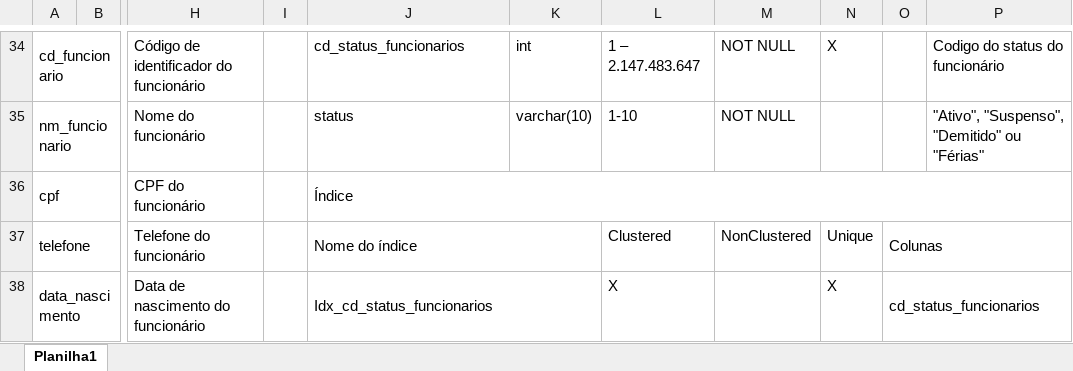
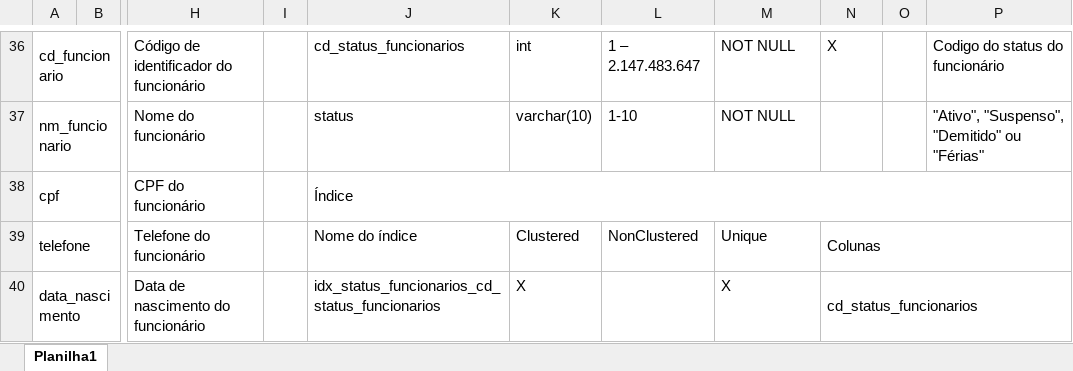
Before and after one commit to joao1824/Sistema-de-Manutencao-de-Veiculos, an Excel workbook: dicionario_tabelas/dicionario.xlsx, sheet Planilha1, drawn as a sheet; only a part is shown, gaps mark what is left out; values as stored, in another font and other column widths than the file's, no cell formats; removed rows and columns are numbered as before the commit, all else as after; the diff covers the shown part only; the diff names each change by its address in the sheet, - before the commit and + after, or states it on an @@ line.

```diff
--- a/dicionario_tabelas/dicionario.xlsx (sheet Planilha1)
+++ b/dicionario_tabelas/dicionario.xlsx (sheet Planilha1)
-J37:K37 merged
-K39: (empty)
+K39: Clustered
-L39: Clustered
+L39: NonClustered
-M39: NonClustered
+M39: Unique
-N39: Unique
+N39: Colunas
+N39:P39 merged
-O39: Colunas
+O39: (empty)
-O37:P37 merged
-J40: Idx_cd_status_funcionarios
+J40: idx_status_funcionarios_cd_status_funcionarios
-J38:K38 merged
-K40: (empty)
+K40: X
-L40: X
+L40: (empty)
-M40: (empty)
+M40: X
-N40: X
+N40: cd_status_funcionarios
+N40:P40 merged
-O40: cd_status_funcionarios
+O40: (empty)
-O38:P38 merged
```
Also changed, not shown: 9 added rows, 1 removed row, 41 edited cells and merged cells elsewhere in this sheet, cell formats, 2 other files.
